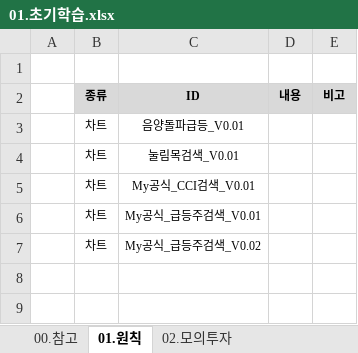
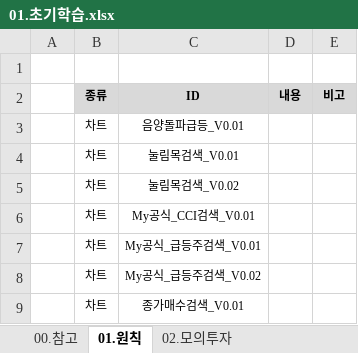
Before and after one commit to YongSoekChoeng/stocks, an Excel workbook: WorkShop/01.docs/01.초기학습.xlsx, sheet 01.원칙, drawn as a sheet; values as stored, in another font and other column widths than the file's, no borders; the diff names each change by its address in the sheet, - before the commit and + after, or states it on an @@ line.

```diff
--- a/WorkShop/01.docs/01.초기학습.xlsx (sheet 01.원칙)
+++ b/WorkShop/01.docs/01.초기학습.xlsx (sheet 01.원칙)
+row 5:  | 차트 | 눌림목검색_V0.02
+row 9:  | 차트 | 종가매수검색_V0.01
```
Also changed, not shown: sheet 02.모의투자, formulas that keep their value.
